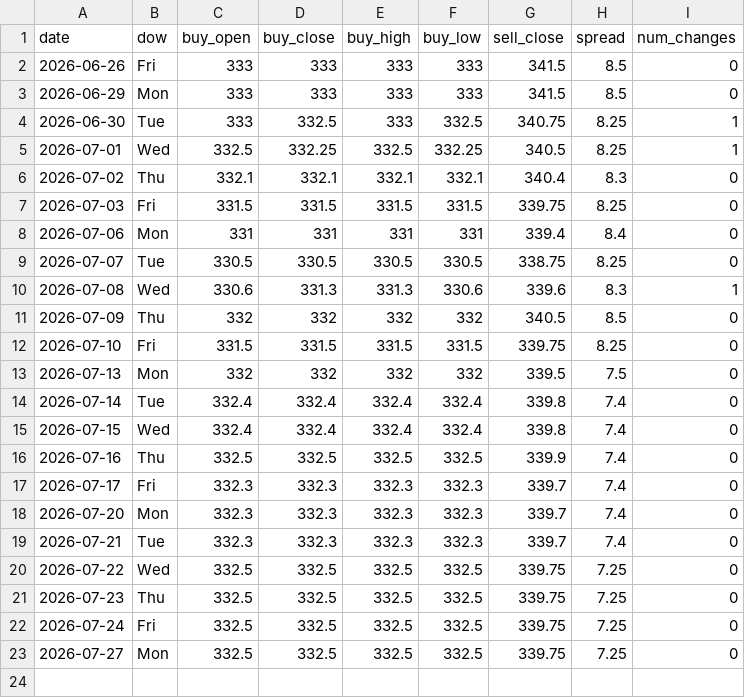
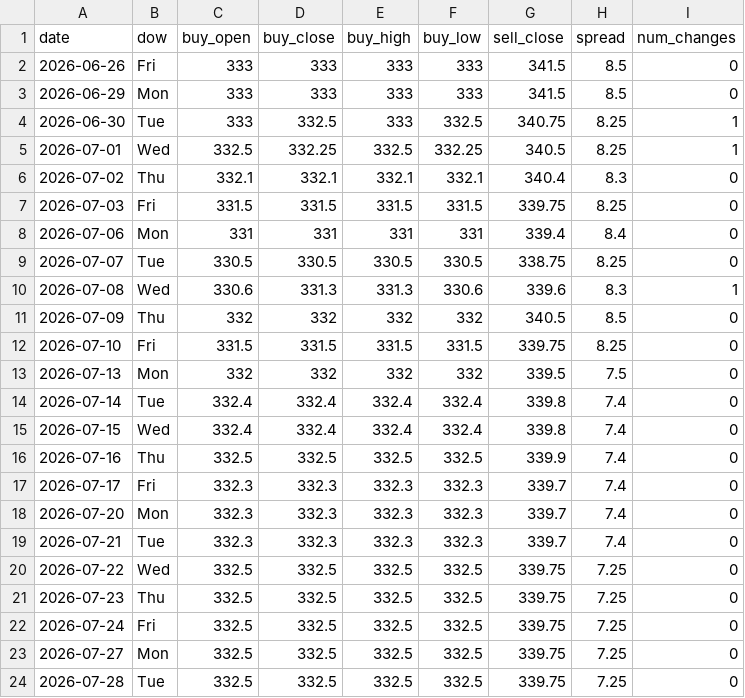
Before and after one commit to ndranathungact/tt-rate-tracker, a CSV file: data/daily.csv, drawn as a sheet.

```diff
--- a/data/daily.csv
+++ b/data/daily.csv
@@ -23 +23,2 @@ date,dow,buy_open,buy_close,buy_high,buy_low,sell_close,spread,num_changes
 2026-07-27,Mon,332.5,332.5,332.5,332.5,339.75,7.25,0
+2026-07-28,Tue,332.5,332.5,332.5,332.5,339.75,7.25,0
```
Also changed, not shown: 2 other files.
